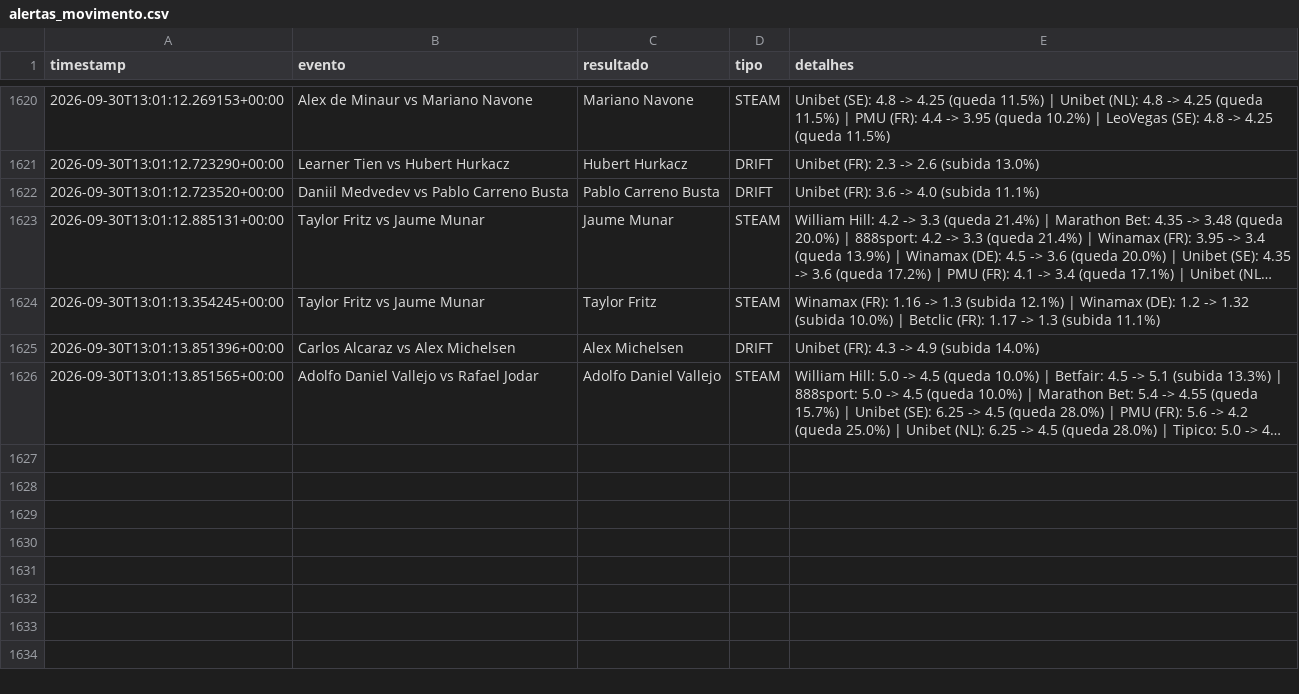
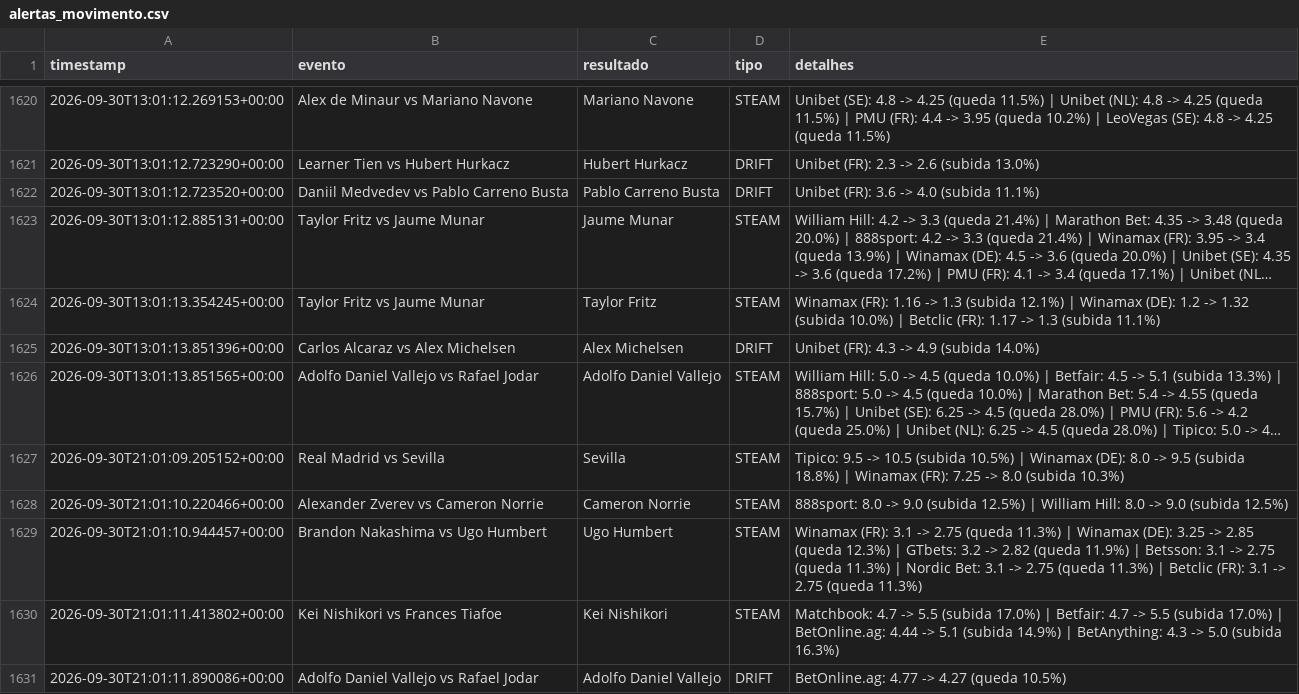
Before and after one commit to goncalomiguelpiedadesantos-spec/Agent-Odds, a CSV file: alertas_movimento.csv, drawn as a sheet; only a part is shown, gaps mark what is left out; long unchanged cells end in …; the diff names each change by its address in the sheet, - before the commit and + after, or states it on an @@ line.

```diff
--- a/alertas_movimento.csv
+++ b/alertas_movimento.csv
+row 1627: 2026-09-30T21:01:09.205152+00:00 | Real Madrid vs Sevilla | Sevilla | STEAM | Tipico: 9.5 -> 10.5 (subida 10.5%) | Winamax (DE): 8.0 -> 9.5 (subida 18.8%) | Winamax (FR): 7.25 -> 8.0 (subida 10.3%)
+row 1628: 2026-09-30T21:01:10.220466+00:00 | Alexander Zverev vs Cameron Norrie | Cameron Norrie | STEAM | 888sport: 8.0 -> 9.0 (subida 12.5%) | William Hill: 8.0 -> 9.0 (subida 12.5%)
+row 1629: 2026-09-30T21:01:10.944457+00:00 | Brandon Nakashima vs Ugo Humbert | Ugo Humbert | STEAM | Winamax (FR): 3.1 -> 2.75 (queda 11.3%) | Winamax (DE): 3.25 -> 2.85 (queda 12.3%) | GTbets: 3.2 -> 2.82 (queda 11.9%) | Betsson: 3.1 -> 2.75 (queda 11.3%) | Nordic Bet: 3.1 -> 2.75 (queda 11.3%) | Betclic (FR): 3.1 -> 2.75 (queda 11.3%)
+row 1630: 2026-09-30T21:01:11.413802+00:00 | Kei Nishikori vs Frances Tiafoe | Kei Nishikori | STEAM | Matchbook: 4.7 -> 5.5 (subida 17.0%) | Betfair: 4.7 -> 5.5 (subida 17.0%) | BetOnline.ag: 4.44 -> 5.1 (subida 14.9%) | BetAnything: 4.3 -> 5.0 (subida 16.3%)
+row 1631: 2026-09-30T21:01:11.890086+00:00 | Adolfo Daniel Vallejo vs Rafael Jodar | Adolfo Daniel Vallejo | DRIFT | BetOnline.ag: 4.77 -> 4.27 (queda 10.5%)
```
Also changed, not shown: 1 other file.
